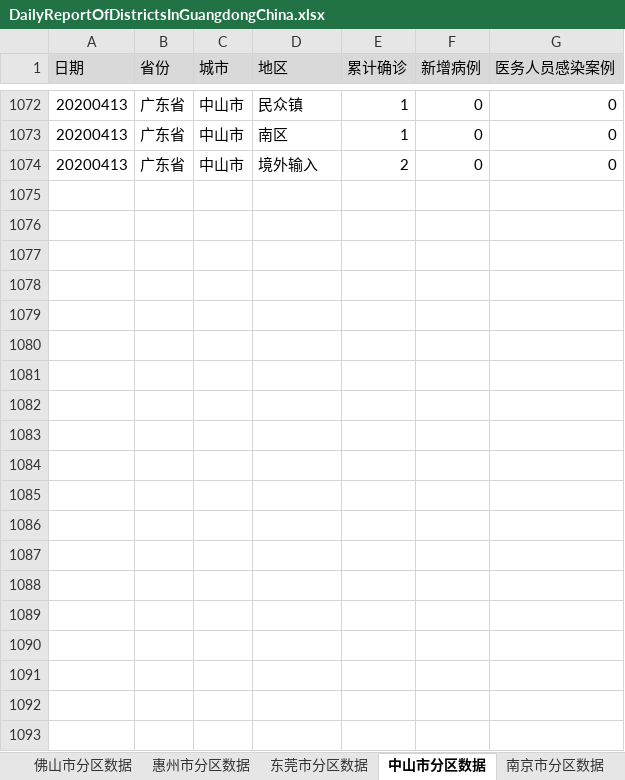
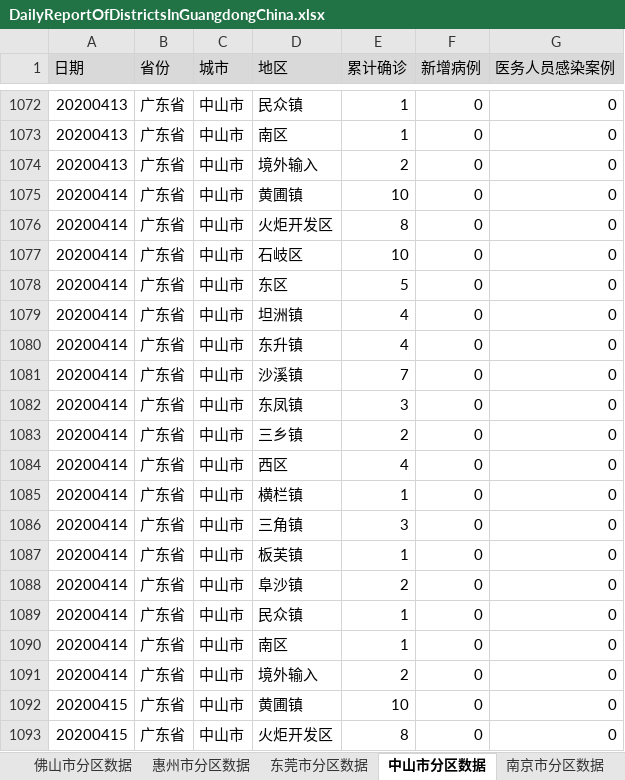
Before and after one commit to Vege1994/COVID-19DataFromWHO, an Excel workbook: DailyReportOfDistrictsInGuangdongChina.xlsx, sheet 中山市分区数据, drawn as a sheet; only a part is shown, gaps mark what is left out; values as stored, in another font and other column widths than the file's, no borders; the diff covers the shown part only; the diff names each change by its address in the sheet, - before the commit and + after, or states it on an @@ line.

```diff
--- a/DailyReportOfDistrictsInGuangdongChina.xlsx (sheet 中山市分区数据)
+++ b/DailyReportOfDistrictsInGuangdongChina.xlsx (sheet 中山市分区数据)
+row 1075: 20200414 | 广东省 | 中山市 | 黄圃镇 | 10 | 0 | 0
+row 1076: 20200414 | 广东省 | 中山市 | 火炬开发区 | 8 | 0 | 0
+row 1077: 20200414 | 广东省 | 中山市 | 石岐区 | 10 | 0 | 0
+row 1078: 20200414 | 广东省 | 中山市 | 东区 | 5 | 0 | 0
+row 1079: 20200414 | 广东省 | 中山市 | 坦洲镇 | 4 | 0 | 0
+row 1080: 20200414 | 广东省 | 中山市 | 东升镇 | 4 | 0 | 0
+row 1081: 20200414 | 广东省 | 中山市 | 沙溪镇 | 7 | 0 | 0
+row 1082: 20200414 | 广东省 | 中山市 | 东凤镇 | 3 | 0 | 0
+row 1083: 20200414 | 广东省 | 中山市 | 三乡镇 | 2 | 0 | 0
+row 1084: 20200414 | 广东省 | 中山市 | 西区 | 4 | 0 | 0
+row 1085: 20200414 | 广东省 | 中山市 | 横栏镇 | 1 | 0 | 0
+row 1086: 20200414 | 广东省 | 中山市 | 三角镇 | 3 | 0 | 0
+row 1087: 20200414 | 广东省 | 中山市 | 板芙镇 | 1 | 0 | 0
+row 1088: 20200414 | 广东省 | 中山市 | 阜沙镇 | 2 | 0 | 0
+row 1089: 20200414 | 广东省 | 中山市 | 民众镇 | 1 | 0 | 0
+row 1090: 20200414 | 广东省 | 中山市 | 南区 | 1 | 0 | 0
+row 1091: 20200414 | 广东省 | 中山市 | 境外输入 | 2 | 0 | 0
+row 1092: 20200415 | 广东省 | 中山市 | 黄圃镇 | 10 | 0 | 0
+row 1093: 20200415 | 广东省 | 中山市 | 火炬开发区 | 8 | 0 | 0
```
Also changed, not shown: 15 added rows elsewhere in this sheet, sheet 德国分区数据, sheet 东莞市分区数据, sheet 宁波市分区数据, sheet 南京市分区数据, sheet 广州市分区数据, sheet 南昌市分区数据, 13 more sheets, 1 other file.
